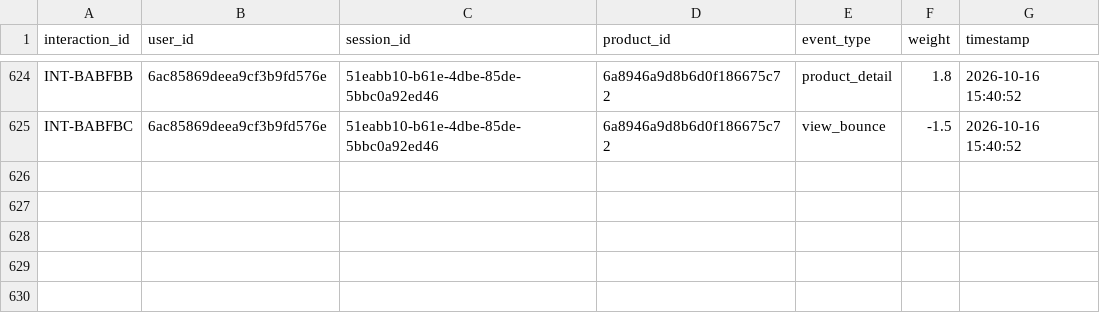
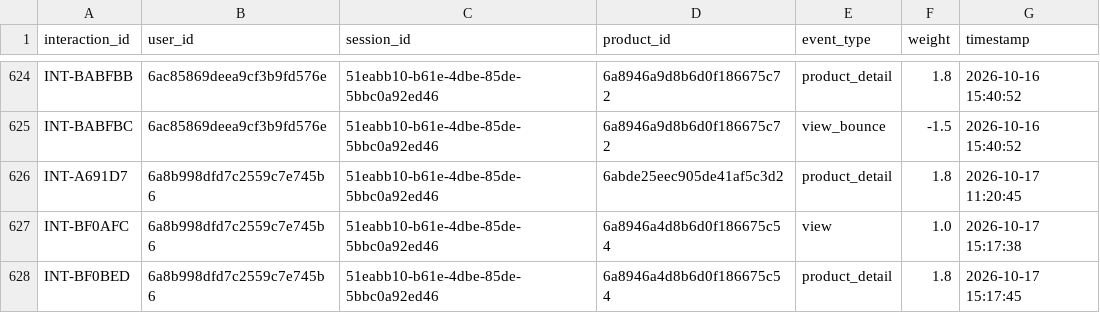
Before and after one commit to khiem377/cloneharavan, a CSV file: BE/python-services/data/interactions.csv, drawn as a sheet; only a part is shown, gaps mark what is left out; the diff names each change by its address in the sheet, - before the commit and + after, or states it on an @@ line.

```diff
--- a/BE/python-services/data/interactions.csv
+++ b/BE/python-services/data/interactions.csv
+row 626: INT-A691D7 | 6a8b998dfd7c2559c7e745b6 | 51eabb10-b61e-4dbe-85de-5bbc0a92ed46 | 6abde25eec905de41af5c3d2 | product_detail | 1.8 | 2026-10-17 11:20:45
+row 627: INT-BF0AFC | 6a8b998dfd7c2559c7e745b6 | 51eabb10-b61e-4dbe-85de-5bbc0a92ed46 | 6a8946a4d8b6d0f186675c54 | view | 1.0 | 2026-10-17 15:17:38
+row 628: INT-BF0BED | 6a8b998dfd7c2559c7e745b6 | 51eabb10-b61e-4dbe-85de-5bbc0a92ed46 | 6a8946a4d8b6d0f186675c54 | product_detail | 1.8 | 2026-10-17 15:17:45
```
Also changed, not shown: 19 other files.
